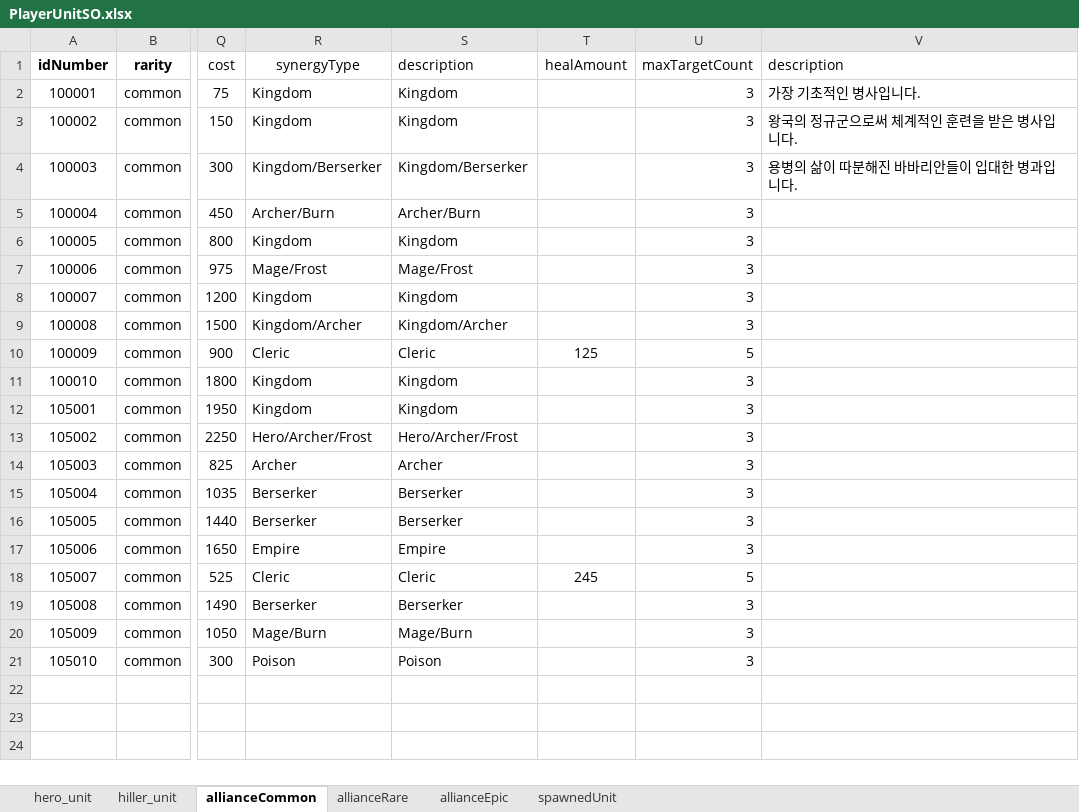
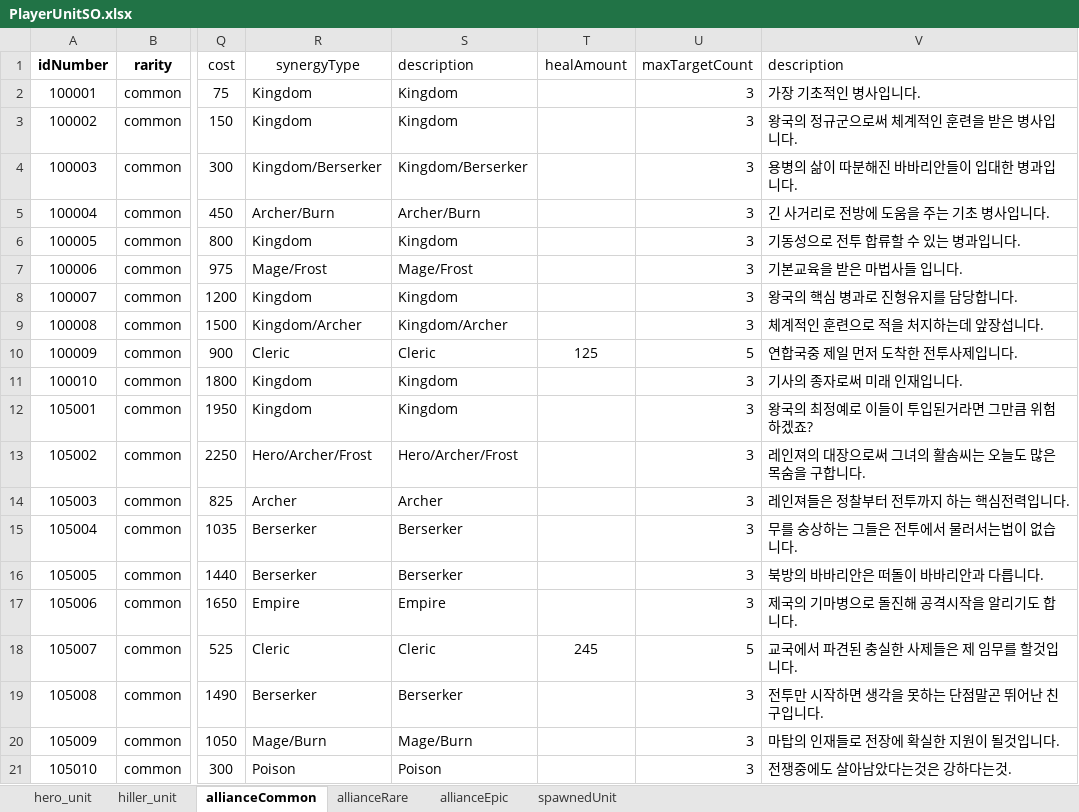
Before and after one commit to gyro1515/TeamProject_CheerUpMyHero, an Excel workbook: Assets/Excel/PlayerUnitSO.xlsx, sheet allianceCommon, drawn as a sheet; only a part is shown, gaps mark what is left out; values as stored, in another font and other column widths than the file's, no borders; the diff names each change by its address in the sheet, - before the commit and + after, or states it on an @@ line.

```diff
--- a/Assets/Excel/PlayerUnitSO.xlsx (sheet allianceCommon)
+++ b/Assets/Excel/PlayerUnitSO.xlsx (sheet allianceCommon)
-V5 (description): (empty)
+V5 (description): 긴 사거리로 전방에 도움을 주는 기초 병사입니다.
-V6 (description): (empty)
+V6 (description): 기동성으로 전투 합류할 수 있는 병과입니다.
-V7 (description): (empty)
+V7 (description): 기본교육을 받은 마법사들 입니다.
-V8 (description): (empty)
+V8 (description): 왕국의 핵심 병과로 진형유지를 담당합니다.
-V9 (description): (empty)
+V9 (description): 체계적인 훈련으로 적을 처지하는데 앞장섭니다.
-V10 (description): (empty)
+V10 (description): 연합국중 제일 먼저 도착한 전투사제입니다.
-V11 (description): (empty)
+V11 (description): 기사의 종자로써 미래 인재입니다.
-V12 (description): (empty)
+V12 (description): 왕국의 최정예로 이들이 투입된거라면 그만큼 위험하겠죠?
-V13 (description): (empty)
+V13 (description): 레인져의 대장으로써 그녀의 활솜씨는 오늘도 많은 목숨을 구합니다.
-V14 (description): (empty)
+V14 (description): 레인져들은 정찰부터 전투까지 하는 핵심전력입니다.
-V15 (description): (empty)
+V15 (description): 무를 숭상하는 그들은 전투에서 물러서는법이 없습니다.
-V16 (description): (empty)
+V16 (description): 북방의 바바리안은 떠돌이 바바리안과 다릅니다.
-V17 (description): (empty)
+V17 (description): 제국의 기마병으로 돌진해 공격시작을 알리기도 합니다.
-V18 (description): (empty)
+V18 (description): 교국에서 파견된 충실한 사제들은 제 임무를 할것입니다.
-V19 (description): (empty)
+V19 (description): 전투만 시작하면 생각을 못하는 단점말곤 뛰어난 친구입니다.
-V20 (description): (empty)
+V20 (description): 마탑의 인재들로 전장에 확실한 지원이 될것입니다.
-V21 (description): (empty)
+V21 (description): 전쟁중에도 살아남았다는것은 강하다는것.
```
Also changed, not shown: 3 other files.
